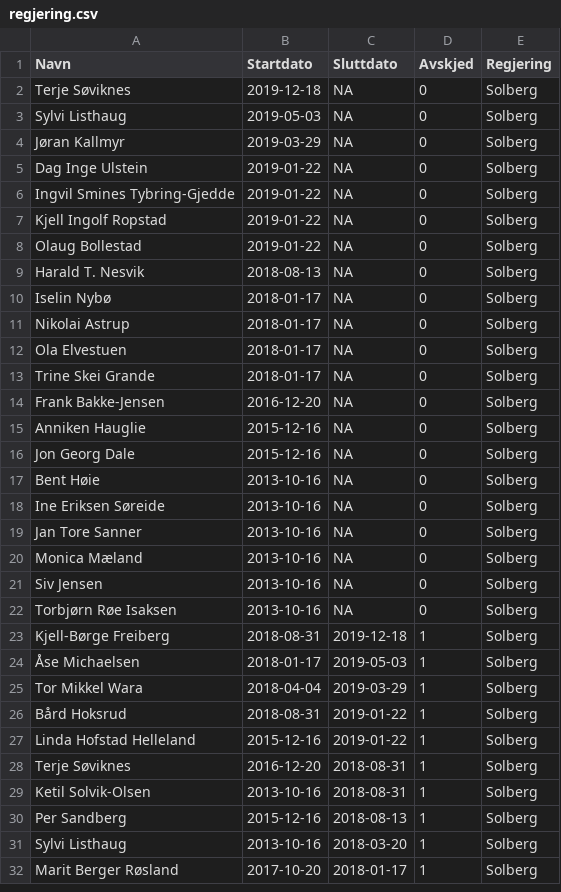
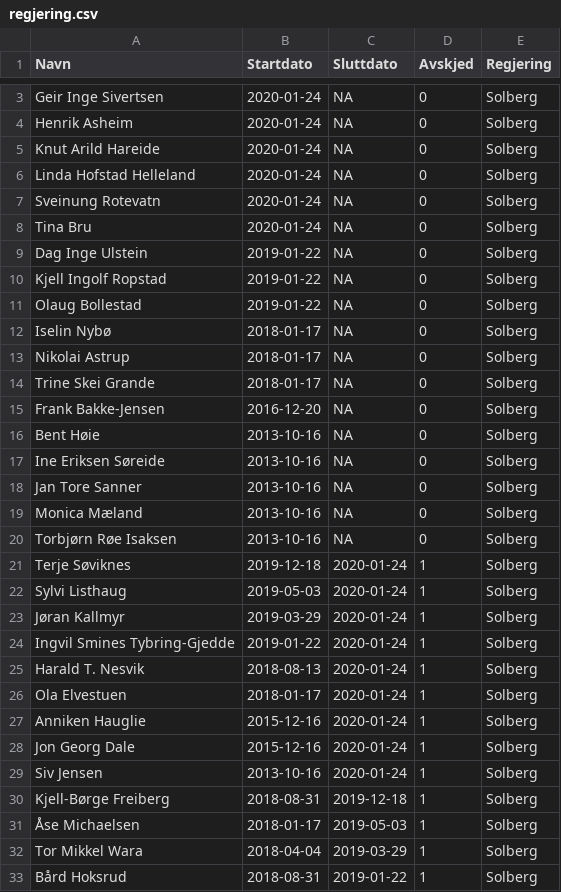
Before and after one commit to hmalmedal/minister, a CSV file: regjering.csv, drawn as a sheet; only a part is shown, gaps mark what is left out; the shorter side is filled out with more unchanged rows; the diff covers the shown part only.

Commit message:
Nye statsråder

```diff
--- a/regjering.csv
+++ b/regjering.csv
@@ -2,16 +3,14 @@ Navn,Startdato,Sluttdato,Avskjed,Regjering
-Terje Søviknes,2019-12-18,NA,0,Solberg
-Sylvi Listhaug,2019-05-03,NA,0,Solberg
-Jøran Kallmyr,2019-03-29,NA,0,Solberg
+Geir Inge Sivertsen,2020-01-24,NA,0,Solberg
+Henrik Asheim,2020-01-24,NA,0,Solberg
+Knut Arild Hareide,2020-01-24,NA,0,Solberg
+Linda Hofstad Helleland,2020-01-24,NA,0,Solberg
+Sveinung Rotevatn,2020-01-24,NA,0,Solberg
+Tina Bru,2020-01-24,NA,0,Solberg
 Dag Inge Ulstein,2019-01-22,NA,0,Solberg
-Ingvil Smines Tybring-Gjedde,2019-01-22,NA,0,Solberg
 Kjell Ingolf Ropstad,2019-01-22,NA,0,Solberg
 Olaug Bollestad,2019-01-22,NA,0,Solberg
-Harald T. Nesvik,2018-08-13,NA,0,Solberg
 Iselin Nybø,2018-01-17,NA,0,Solberg
 Nikolai Astrup,2018-01-17,NA,0,Solberg
-Ola Elvestuen,2018-01-17,NA,0,Solberg
 Trine Skei Grande,2018-01-17,NA,0,Solberg
 Frank Bakke-Jensen,2016-12-20,NA,0,Solberg
-Anniken Hauglie,2015-12-16,NA,0,Solberg
-Jon Georg Dale,2015-12-16,NA,0,Solberg
 Bent Høie,2013-10-16,NA,0,Solberg
@@ -20,4 +19,12 @@ Jan Tore Sanner,2013-10-16,NA,0,Solberg
 Monica Mæland,2013-10-16,NA,0,Solberg
-Siv Jensen,2013-10-16,NA,0,Solberg
 Torbjørn Røe Isaksen,2013-10-16,NA,0,Solberg
+Terje Søviknes,2019-12-18,2020-01-24,1,Solberg
+Sylvi Listhaug,2019-05-03,2020-01-24,1,Solberg
+Jøran Kallmyr,2019-03-29,2020-01-24,1,Solberg
+Ingvil Smines Tybring-Gjedde,2019-01-22,2020-01-24,1,Solberg
+Harald T. Nesvik,2018-08-13,2020-01-24,1,Solberg
+Ola Elvestuen,2018-01-17,2020-01-24,1,Solberg
+Anniken Hauglie,2015-12-16,2020-01-24,1,Solberg
+Jon Georg Dale,2015-12-16,2020-01-24,1,Solberg
+Siv Jensen,2013-10-16,2020-01-24,1,Solberg
 Kjell-Børge Freiberg,2018-08-31,2019-12-18,1,Solberg
```
Also changed, not shown: 1 added row elsewhere in this file.
